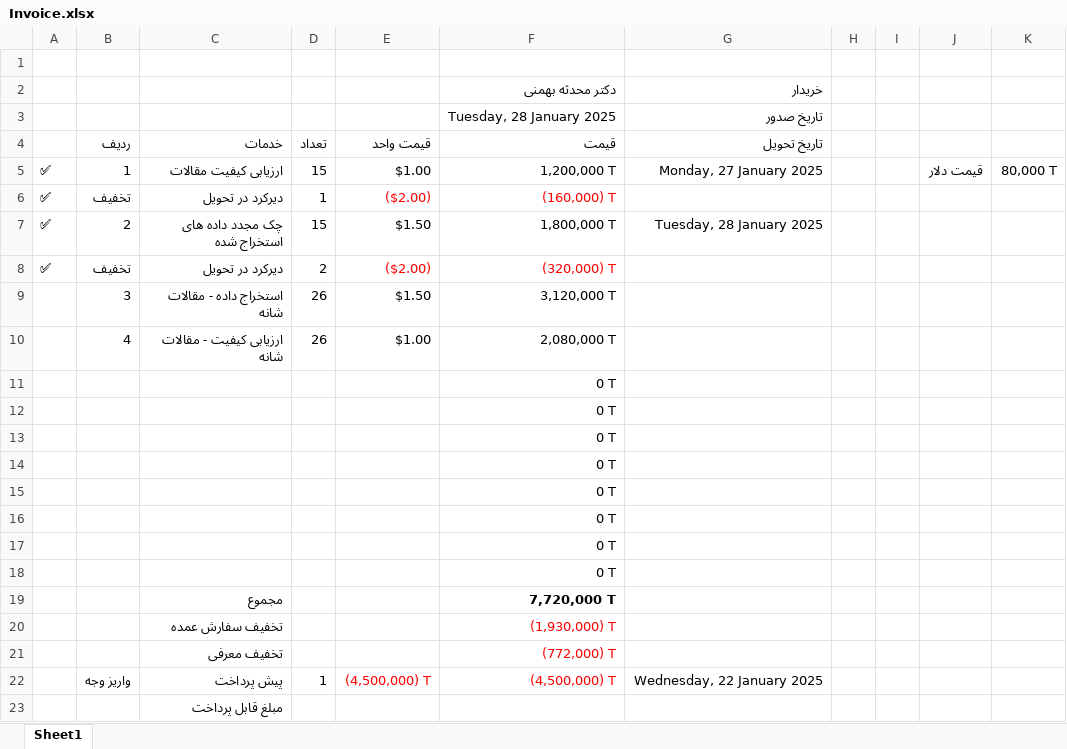
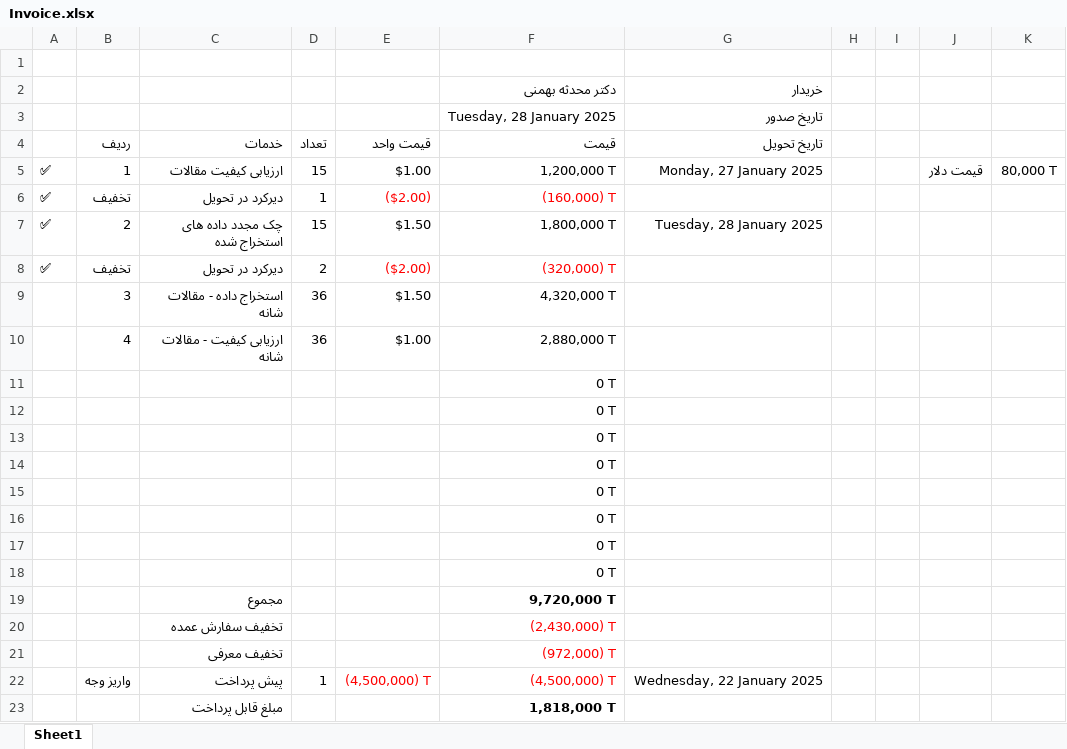
Before and after one commit to tired-Llama/bahmani-sysrev, an Excel workbook: Invoice.xlsx, sheet Sheet1, drawn as a sheet; values as stored, in another font and other column widths than the file's, no borders; the diff names each change by its address in the sheet, - before the commit and + after, or states it on an @@ line.

Commit message:
update invoice

```diff
--- a/Invoice.xlsx (sheet Sheet1)
+++ b/Invoice.xlsx (sheet Sheet1)
-D9:D10 (تعداد): 26
+D9:D10 (تعداد): 36
-F9 (قیمت): 3,120,000 T
+F9 (قیمت): 4,320,000 T
-F10 (قیمت): 2,080,000 T
+F10 (قیمت): 2,880,000 T
-F19 (قیمت): 7,720,000 T
+F19 (قیمت): 9,720,000 T
-F20 (قیمت): (1,930,000) T
+F20 (قیمت): (2,430,000) T
-F21 (قیمت): (772,000) T
+F21 (قیمت): (972,000) T
-F23 (قیمت): (empty)
+F23 (قیمت): 1,818,000 T
```
